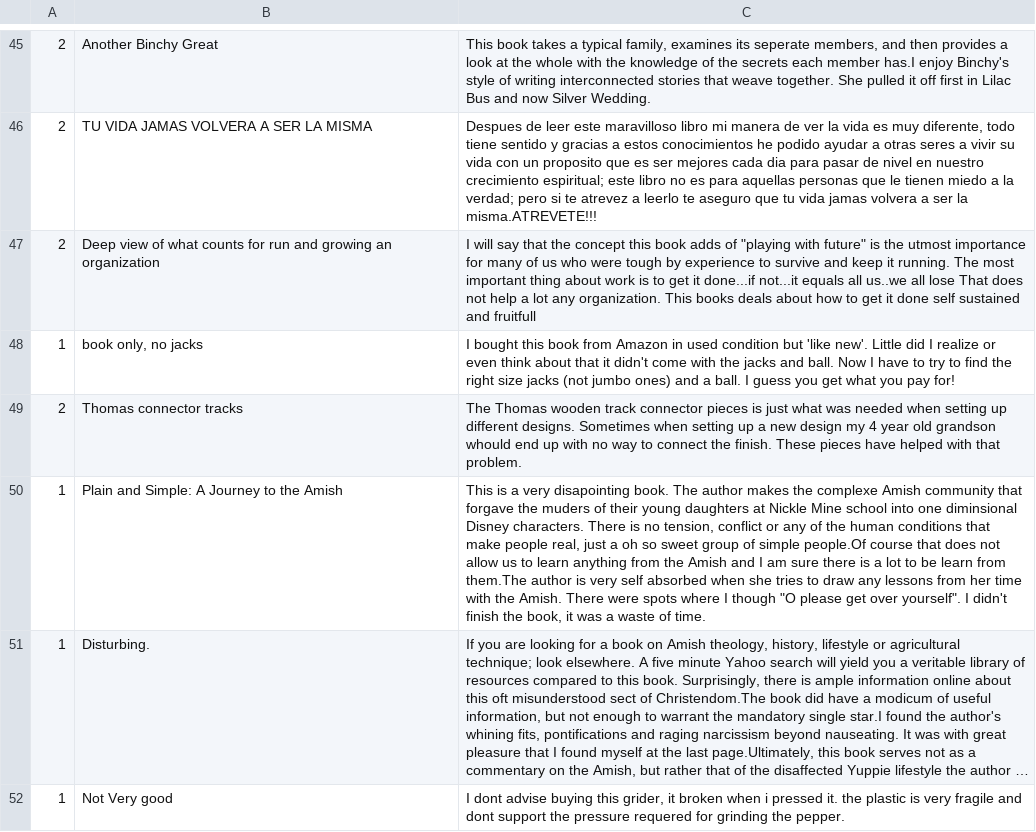
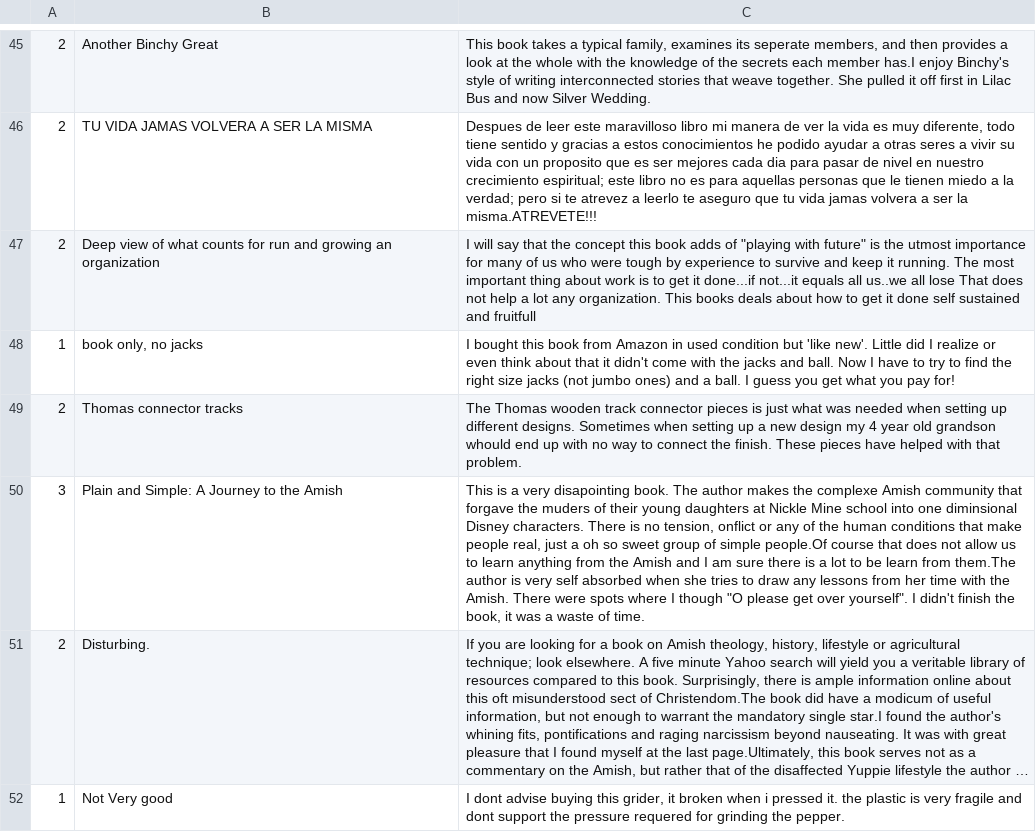
Before and after one commit to Tarshit/SE_Project, a CSV file: uploads/vsmall_file_1.csv, drawn as a sheet; only a part is shown, gaps mark what is left out; long unchanged cells end in …; the diff covers the shown part only; the diff names each change by its address in the sheet, - before the commit and + after, or states it on an @@ line.

```diff
--- a/uploads/vsmall_file_1.csv
+++ b/uploads/vsmall_file_1.csv
-A50: 1
+A50: 3
-C50: …no tension, conflict or any…
+C50: …no tension, onflict or any…
-A51: 1
+A51: 2
```
Also changed, not shown: 28 edited cells elsewhere in this file, 9 other files.
